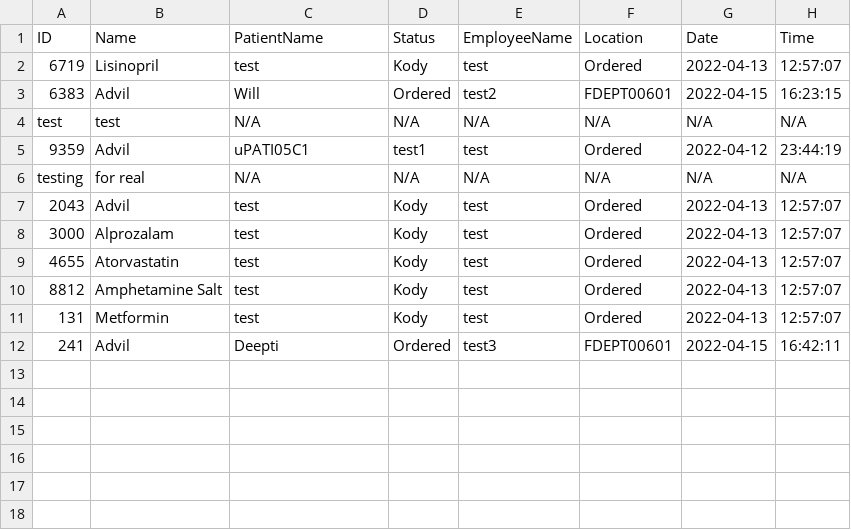
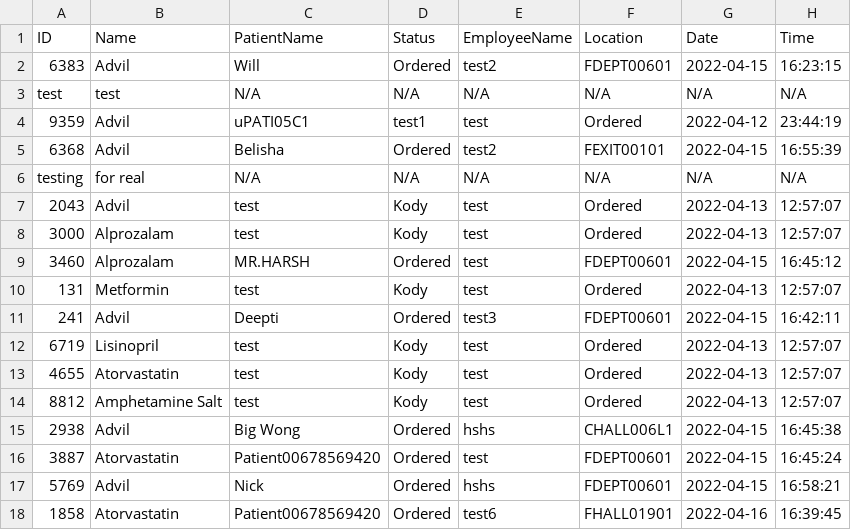
Before and after one commit to CS3733-D22-Team-U/CS3733-D22-Team-U-Final-Iteration, a CSV file: csvTables/TowerMedicineRequests.csv, drawn as a sheet.

Commit message:
loads to csv now!(employee always shows N/A)

```diff
--- a/csvTables/TowerMedicineRequests.csv
+++ b/csvTables/TowerMedicineRequests.csv
@@ -1,3 +1,2 @@
 ID,Name,PatientName,Status,EmployeeName,Location,Date,Time
-6719,Lisinopril,test,Kody,test,Ordered,2022-04-13,12:57:07
 6383,Advil,Will,Ordered,test2,FDEPT00601,2022-04-15,16:23:15
@@ -5,2 +4,3 @@ test,test,N/A,N/A,N/A,N/A,N/A,N/A
 9359,Advil,uPATI05C1,test1,test,Ordered,2022-04-12,23:44:19
+6368,Advil,Belisha,Ordered,test2,FEXIT00101,2022-04-15,16:55:39
 testing,for real,N/A,N/A,N/A,N/A,N/A,N/A
@@ -8,5 +8,11 @@ testing,for real,N/A,N/A,N/A,N/A,N/A,N/A
 3000,Alprozalam,test,Kody,test,Ordered,2022-04-13,12:57:07
+3460,Alprozalam,MR.HARSH,Ordered,test,FDEPT00601,2022-04-15,16:45:12
+131,Metformin,test,Kody,test,Ordered,2022-04-13,12:57:07
+241,Advil,Deepti,Ordered,test3,FDEPT00601,2022-04-15,16:42:11
+6719,Lisinopril,test,Kody,test,Ordered,2022-04-13,12:57:07
 4655,Atorvastatin,test,Kody,test,Ordered,2022-04-13,12:57:07
 8812,Amphetamine Salt,test,Kody,test,Ordered,2022-04-13,12:57:07
-131,Metformin,test,Kody,test,Ordered,2022-04-13,12:57:07
-241,Advil,Deepti,Ordered,test3,FDEPT00601,2022-04-15,16:42:11
+2938,Advil,Big Wong,Ordered,hshs,CHALL006L1,2022-04-15,16:45:38
+3887,Atorvastatin,Patient00678569420,Ordered,test,FDEPT00601,2022-04-15,16:45:24
+5769,Advil,Nick,Ordered,hshs,FDEPT00601,2022-04-15,16:58:21
+1858,Atorvastatin,Patient00678569420,Ordered,test6,FHALL01901,2022-04-16,16:39:45
```
Also changed, not shown: csvTables/TowerEmployees.csv, csvTables/TowerEquipRequests.csv, 4 other files.
